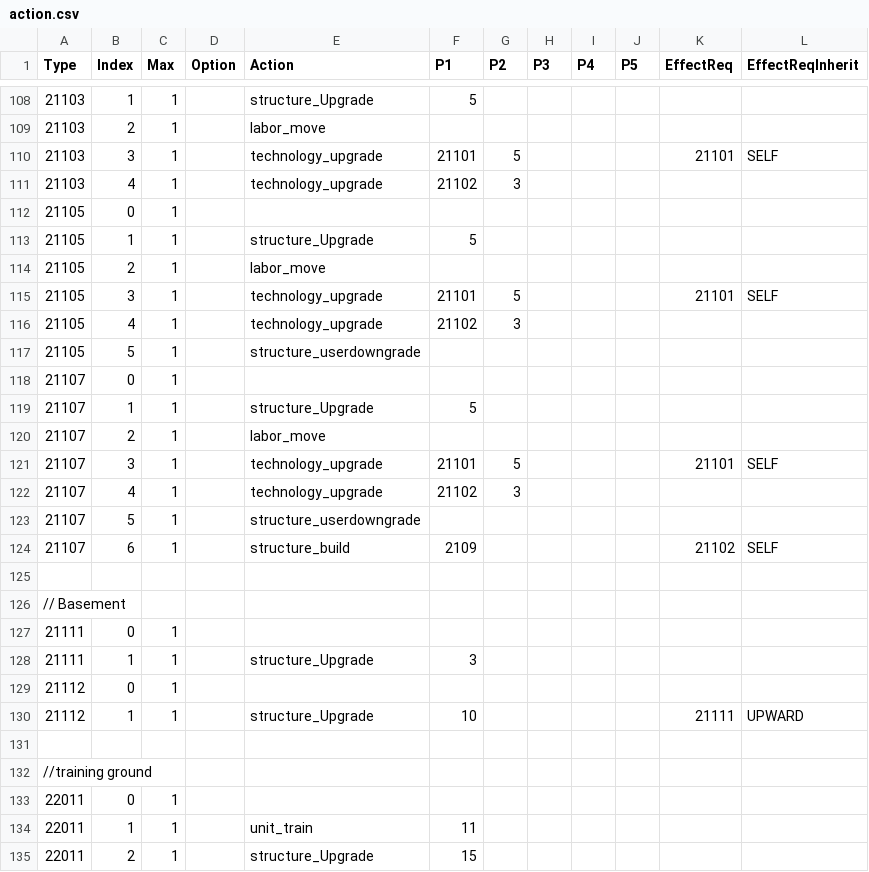
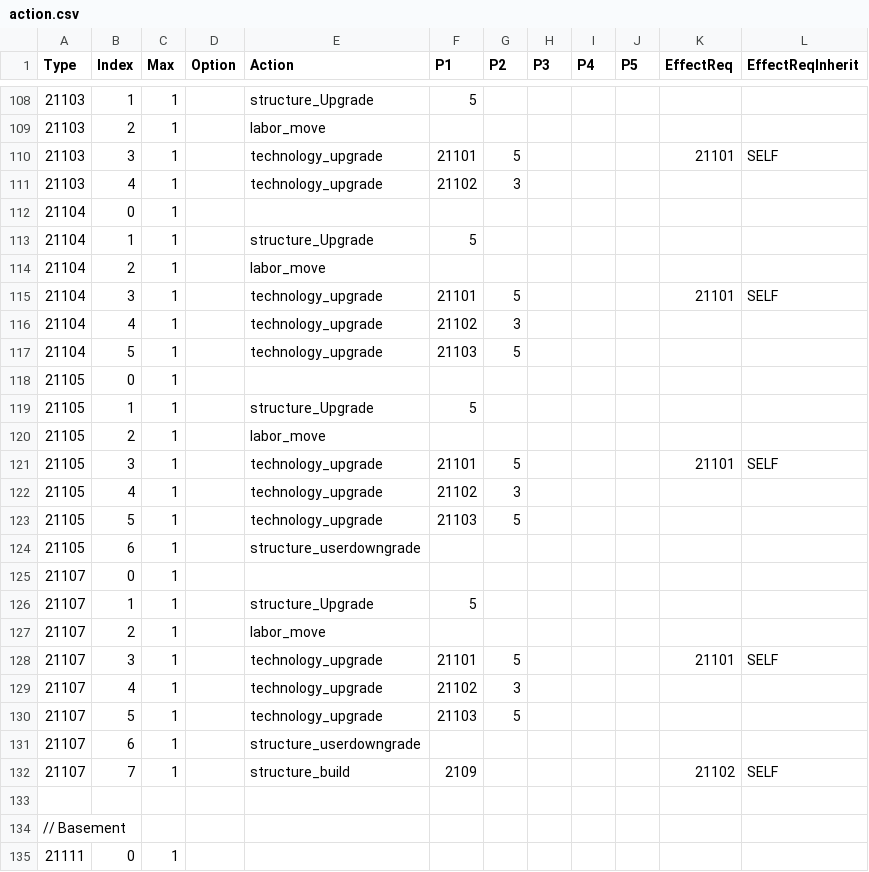
Before and after one commit to giulianob/tribalhero, a CSV file: conf/csv/action.csv, drawn as a sheet; only a part is shown, gaps mark what is left out; the shorter side is filled out with more unchanged rows.

```diff
--- a/conf/csv/action.csv
+++ b/conf/csv/action.csv
@@ -111,2 +111,8 @@ Type,Index,Max,Option,Action,P1,P2,P3,P4,P5,EffectReq,EffectReqInherit
 21103,4,1,,technology_upgrade,21102,3,,,,,
+21104,0,1,,,,,,,,,
+21104,1,1,,structure_Upgrade,5,,,,,,
+21104,2,1,,labor_move,,,,,,,
+21104,3,1,,technology_upgrade,21101,5,,,,21101,SELF
+21104,4,1,,technology_upgrade,21102,3,,,,,
+21104,5,1,,technology_upgrade,21103,5,,,,,
 21105,0,1,,,,,,,,,
@@ -116,3 +122,4 @@ Type,Index,Max,Option,Action,P1,P2,P3,P4,P5,EffectReq,EffectReqInherit
 21105,4,1,,technology_upgrade,21102,3,,,,,
-21105,5,1,,structure_userdowngrade,,,,,,,
+21105,5,1,,technology_upgrade,21103,5,,,,,
+21105,6,1,,structure_userdowngrade,,,,,,,
 21107,0,1,,,,,,,,,
@@ -122,4 +129,5 @@ Type,Index,Max,Option,Action,P1,P2,P3,P4,P5,EffectReq,EffectReqInherit
 21107,4,1,,technology_upgrade,21102,3,,,,,
-21107,5,1,,structure_userdowngrade,,,,,,,
-21107,6,1,,structure_build,2109,,,,,21102,SELF
+21107,5,1,,technology_upgrade,21103,5,,,,,
+21107,6,1,,structure_userdowngrade,,,,,,,
+21107,7,1,,structure_build,2109,,,,,21102,SELF
 ,,,,,,,,,,,
```
Also changed, not shown: conf/csv/lang.structures.csv, conf/csv/lang.technologys.csv, 6 other files.
